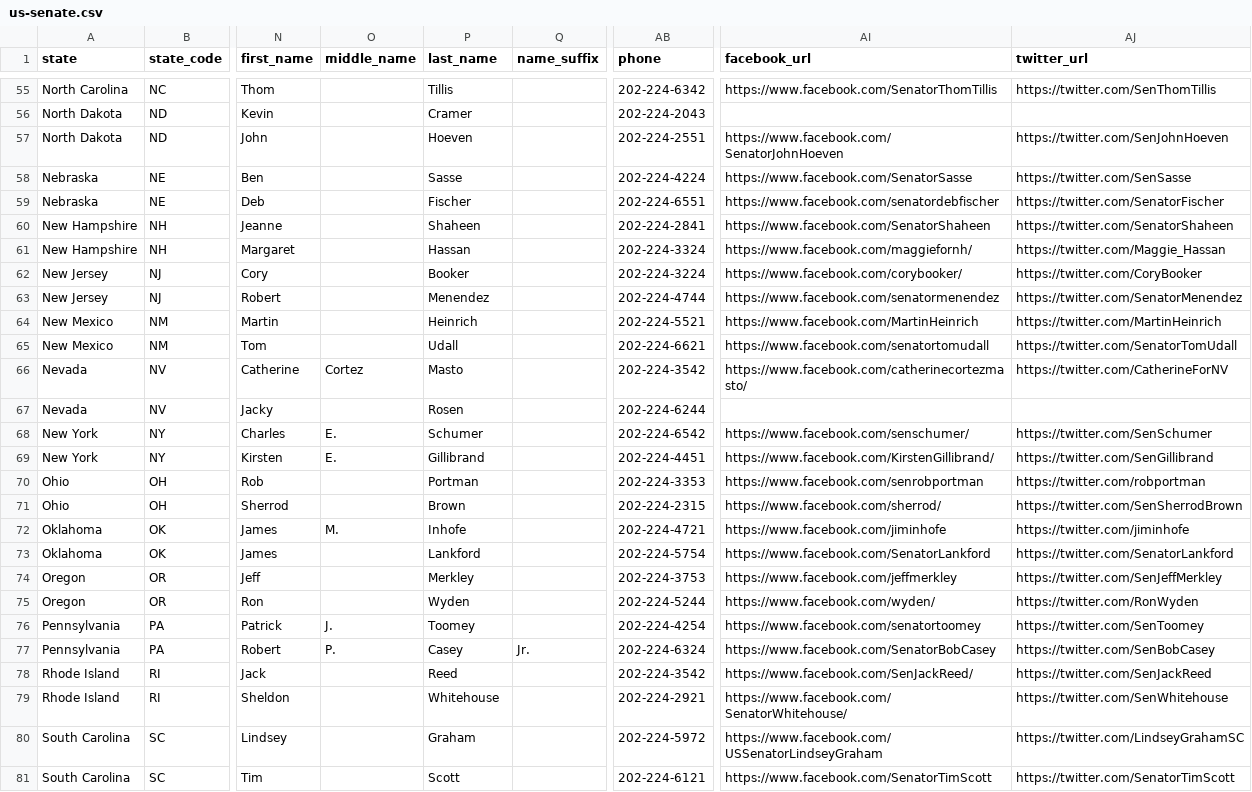
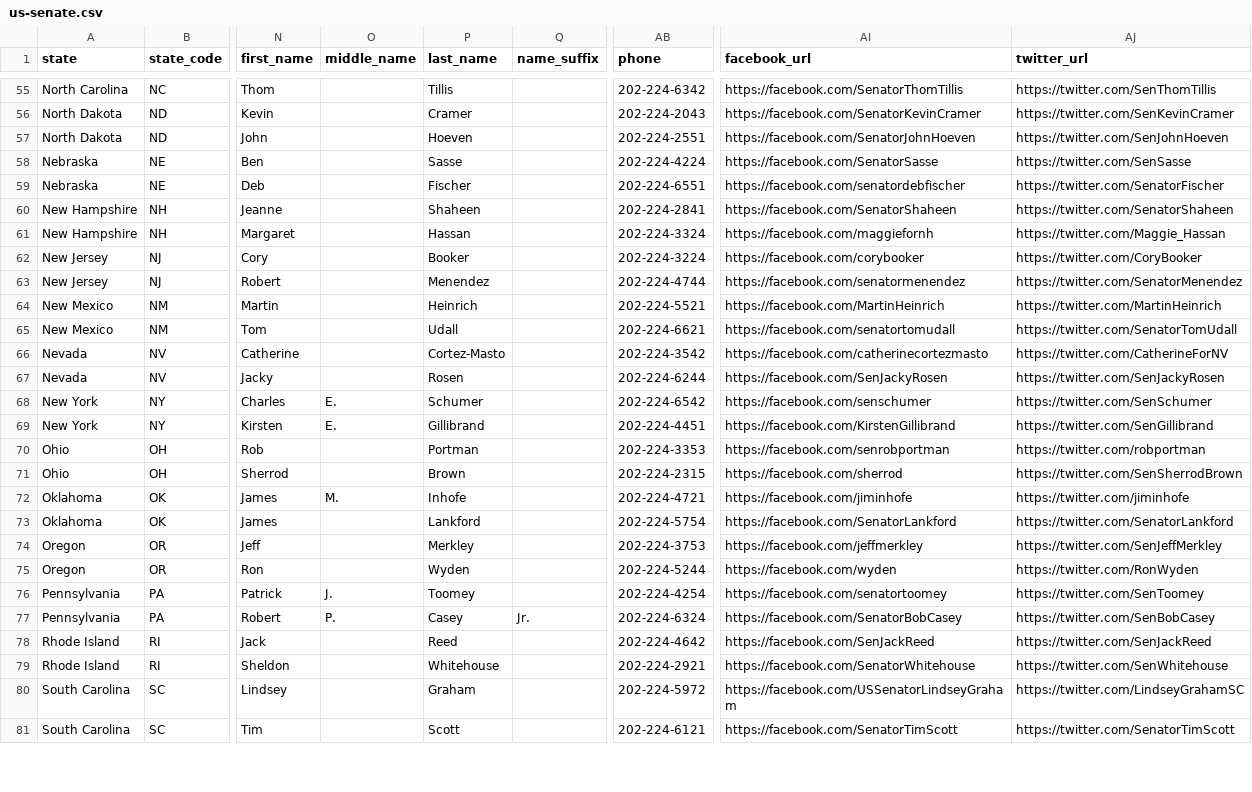
Before and after one commit to mattpaz/us-senate, a CSV file: source/us-senate.csv, drawn as a sheet; only a part is shown, gaps mark what is left out; the diff covers the shown part only; the diff names each change by its address in the sheet, - before the commit and + after, or states it on an @@ line.

```diff
--- a/source/us-senate.csv
+++ b/source/us-senate.csv
-AI55 (facebook_url): https://www.facebook.com/SenatorThomTillis
+AI55 (facebook_url): https://facebook.com/SenatorThomTillis
-AI56 (facebook_url): (empty)
+AI56 (facebook_url): https://facebook.com/SenatorKevinCramer
-AJ56 (twitter_url): (empty)
+AJ56 (twitter_url): https://twitter.com/SenKevinCramer
-AI57 (facebook_url): https://www.facebook.com/SenatorJohnHoeven
+AI57 (facebook_url): https://facebook.com/SenatorJohnHoeven
-AI58 (facebook_url): https://www.facebook.com/SenatorSasse
+AI58 (facebook_url): https://facebook.com/SenatorSasse
-AI59 (facebook_url): https://www.facebook.com/senatordebfischer
+AI59 (facebook_url): https://facebook.com/senatordebfischer
-AI60 (facebook_url): https://www.facebook.com/SenatorShaheen
+AI60 (facebook_url): https://facebook.com/SenatorShaheen
-AI61 (facebook_url): https://www.facebook.com/maggiefornh/
+AI61 (facebook_url): https://facebook.com/maggiefornh
-AI62 (facebook_url): https://www.facebook.com/corybooker/
+AI62 (facebook_url): https://facebook.com/corybooker
-AI63 (facebook_url): https://www.facebook.com/senatormenendez
+AI63 (facebook_url): https://facebook.com/senatormenendez
-AI64 (facebook_url): https://www.facebook.com/MartinHeinrich
+AI64 (facebook_url): https://facebook.com/MartinHeinrich
-AI65 (facebook_url): https://www.facebook.com/senatortomudall
+AI65 (facebook_url): https://facebook.com/senatortomudall
-O66 (middle_name): Cortez
+O66 (middle_name): (empty)
-P66 (last_name): Masto
+P66 (last_name): Cortez-Masto
-AI66 (facebook_url): https://www.facebook.com/catherinecortezmasto/
+AI66 (facebook_url): https://facebook.com/catherinecortezmasto
-AI67 (facebook_url): (empty)
+AI67 (facebook_url): https://facebook.com/SenJackyRosen
-AJ67 (twitter_url): (empty)
+AJ67 (twitter_url): https://twitter.com/SenJackyRosen
-AI68 (facebook_url): https://www.facebook.com/senschumer/
+AI68 (facebook_url): https://facebook.com/senschumer
-AI69 (facebook_url): https://www.facebook.com/KirstenGillibrand/
+AI69 (facebook_url): https://facebook.com/KirstenGillibrand
-AI70 (facebook_url): https://www.facebook.com/senrobportman
+AI70 (facebook_url): https://facebook.com/senrobportman
-AI71 (facebook_url): https://www.facebook.com/sherrod/
+AI71 (facebook_url): https://facebook.com/sherrod
-AI72 (facebook_url): https://www.facebook.com/jiminhofe
+AI72 (facebook_url): https://facebook.com/jiminhofe
-AI73 (facebook_url): https://www.facebook.com/SenatorLankford
+AI73 (facebook_url): https://facebook.com/SenatorLankford
-AI74 (facebook_url): https://www.facebook.com/jeffmerkley
+AI74 (facebook_url): https://facebook.com/jeffmerkley
-AI75 (facebook_url): https://www.facebook.com/wyden/
+AI75 (facebook_url): https://facebook.com/wyden
-AI76 (facebook_url): https://www.facebook.com/senatortoomey
+AI76 (facebook_url): https://facebook.com/senatortoomey
-AI77 (facebook_url): https://www.facebook.com/SenatorBobCasey
+AI77 (facebook_url): https://facebook.com/SenatorBobCasey
-AB78 (phone): 202-224-3542
+AB78 (phone): 202-224-4642
-AI78 (facebook_url): https://www.facebook.com/SenJackReed/
+AI78 (facebook_url): https://facebook.com/SenJackReed
-AI79 (facebook_url): https://www.facebook.com/SenatorWhitehouse/
+AI79 (facebook_url): https://facebook.com/SenatorWhitehouse
-AI80 (facebook_url): https://www.facebook.com/USSenatorLindseyGraham
+AI80 (facebook_url): https://facebook.com/USSenatorLindseyGraham
-AI81 (facebook_url): https://www.facebook.com/SenatorTimScott
+AI81 (facebook_url): https://facebook.com/SenatorTimScott
```
Also changed, not shown: 84 edited cells elsewhere in this file, us-senate/data/us-senate.csv, 28 other files.
